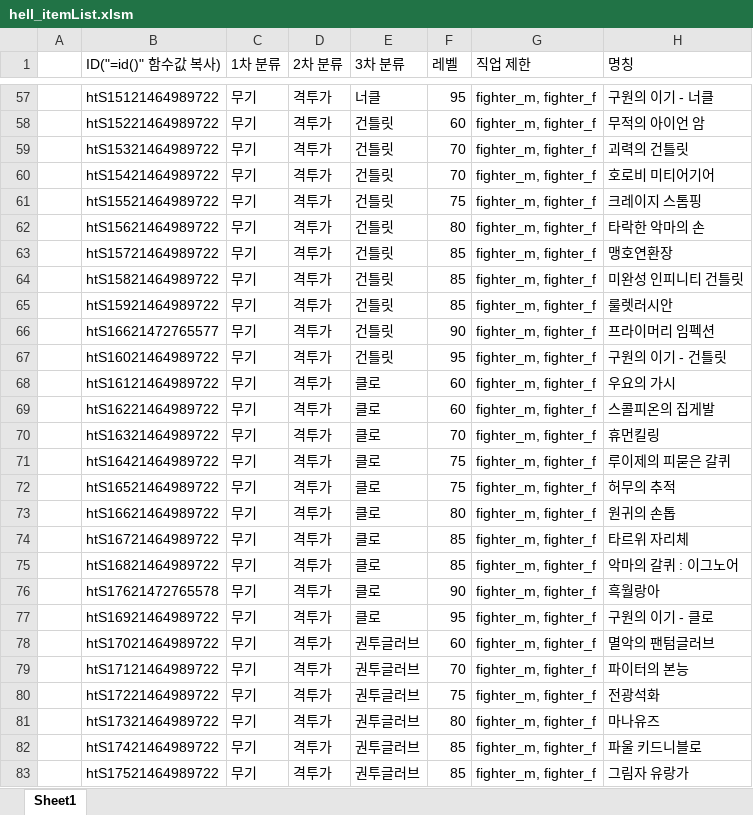
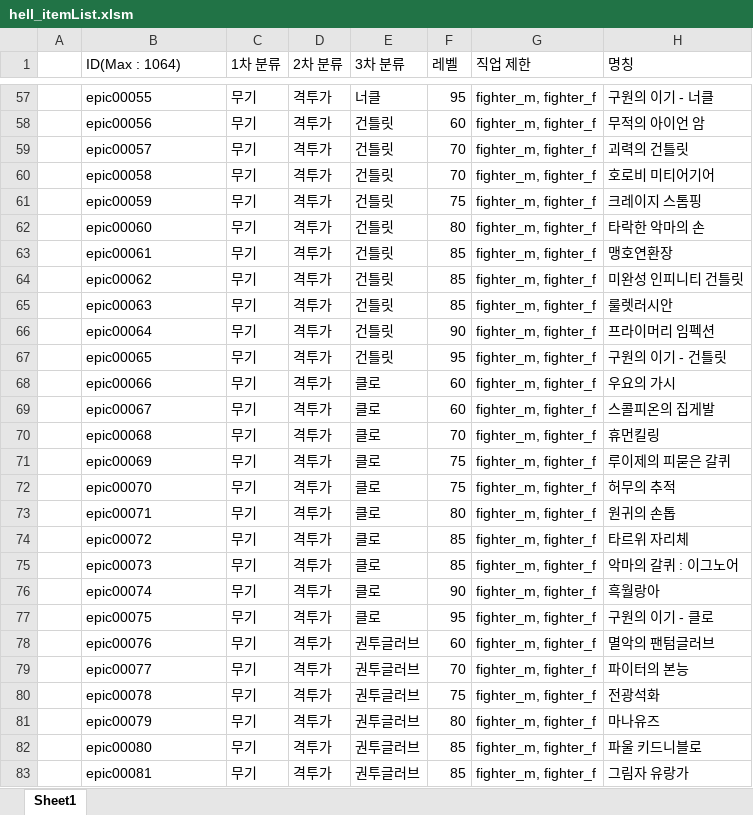
Before and after one commit to solarias/dnf, an Excel workbook: js/hell_itemList.xlsm, sheet Sheet1, drawn as a sheet; only a part is shown, gaps mark what is left out; values as stored, in another font and other column widths than the file's, no cell formats; conditional formats not drawn; the diff covers the shown part only; the diff names each change by its address in the sheet, - before the commit and + after, or states it on an @@ line.

```diff
--- a/js/hell_itemList.xlsm (sheet Sheet1)
+++ b/js/hell_itemList.xlsm (sheet Sheet1)
-B1: ID("=id()" 함수값 복사)
+B1: ID(Max : 1064)
-B57 (ID(Max : 1064)): htS15121464989722
+B57 (ID(Max : 1064)): epic00055
-B58 (ID(Max : 1064)): htS15221464989722
+B58 (ID(Max : 1064)): epic00056
-B59 (ID(Max : 1064)): htS15321464989722
+B59 (ID(Max : 1064)): epic00057
-B60 (ID(Max : 1064)): htS15421464989722
+B60 (ID(Max : 1064)): epic00058
-B61 (ID(Max : 1064)): htS15521464989722
+B61 (ID(Max : 1064)): epic00059
-B62 (ID(Max : 1064)): htS15621464989722
+B62 (ID(Max : 1064)): epic00060
-B63 (ID(Max : 1064)): htS15721464989722
+B63 (ID(Max : 1064)): epic00061
-B64 (ID(Max : 1064)): htS15821464989722
+B64 (ID(Max : 1064)): epic00062
-B65 (ID(Max : 1064)): htS15921464989722
+B65 (ID(Max : 1064)): epic00063
-B66 (ID(Max : 1064)): htS16621472765577
+B66 (ID(Max : 1064)): epic00064
-B67 (ID(Max : 1064)): htS16021464989722
+B67 (ID(Max : 1064)): epic00065
-B68 (ID(Max : 1064)): htS16121464989722
+B68 (ID(Max : 1064)): epic00066
-B69 (ID(Max : 1064)): htS16221464989722
+B69 (ID(Max : 1064)): epic00067
-B70 (ID(Max : 1064)): htS16321464989722
+B70 (ID(Max : 1064)): epic00068
-B71 (ID(Max : 1064)): htS16421464989722
+B71 (ID(Max : 1064)): epic00069
-B72 (ID(Max : 1064)): htS16521464989722
+B72 (ID(Max : 1064)): epic00070
-B73 (ID(Max : 1064)): htS16621464989722
+B73 (ID(Max : 1064)): epic00071
-B74 (ID(Max : 1064)): htS16721464989722
+B74 (ID(Max : 1064)): epic00072
-B75 (ID(Max : 1064)): htS16821464989722
+B75 (ID(Max : 1064)): epic00073
-B76 (ID(Max : 1064)): htS17621472765578
+B76 (ID(Max : 1064)): epic00074
-B77 (ID(Max : 1064)): htS16921464989722
+B77 (ID(Max : 1064)): epic00075
-B78 (ID(Max : 1064)): htS17021464989722
+B78 (ID(Max : 1064)): epic00076
-B79 (ID(Max : 1064)): htS17121464989722
+B79 (ID(Max : 1064)): epic00077
-B80 (ID(Max : 1064)): htS17221464989722
+B80 (ID(Max : 1064)): epic00078
-B81 (ID(Max : 1064)): htS17321464989722
+B81 (ID(Max : 1064)): epic00079
-B82 (ID(Max : 1064)): htS17421464989722
+B82 (ID(Max : 1064)): epic00080
-B83 (ID(Max : 1064)): htS17521464989722
+B83 (ID(Max : 1064)): epic00081
```
Also changed, not shown: 1038 edited cells elsewhere in this sheet, cell formats, 1 other file.
